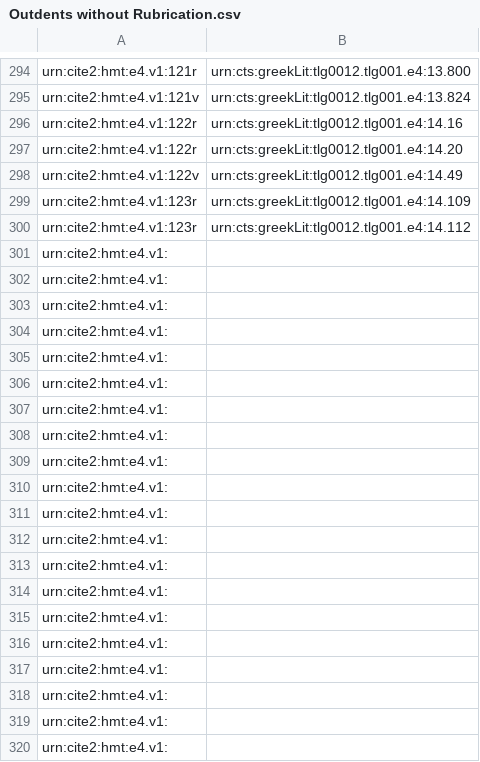
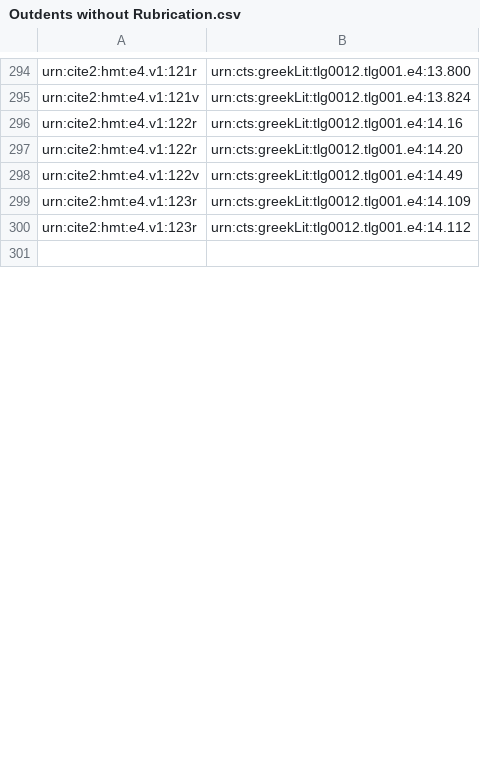
Before and after one commit to hmteditors/furman_OmegaOneTwelve, a CSV file: Elias/Outdents without Rubrication.csv, drawn as a sheet; only a part is shown, gaps mark what is left out; the diff covers the shown part only.

Commit message:
Update Outdents without Rubrication.csv

```diff
--- a/Elias/Outdents without Rubrication.csv
+++ b/Elias/Outdents without Rubrication.csv
@@ -300,21 +300,2 @@ urn:cite2:hmt:e4.v1:123r,urn:cts:greekLit:tlg0012.tlg001.e4:14.109
 urn:cite2:hmt:e4.v1:123r,urn:cts:greekLit:tlg0012.tlg001.e4:14.112
-urn:cite2:hmt:e4.v1:,
-urn:cite2:hmt:e4.v1:,
-urn:cite2:hmt:e4.v1:,
-urn:cite2:hmt:e4.v1:,
-urn:cite2:hmt:e4.v1:,
-urn:cite2:hmt:e4.v1:,
-urn:cite2:hmt:e4.v1:,
-urn:cite2:hmt:e4.v1:,
-urn:cite2:hmt:e4.v1:,
-urn:cite2:hmt:e4.v1:,
-urn:cite2:hmt:e4.v1:,
-urn:cite2:hmt:e4.v1:,
-urn:cite2:hmt:e4.v1:,
-urn:cite2:hmt:e4.v1:,
-urn:cite2:hmt:e4.v1:,
-urn:cite2:hmt:e4.v1:,
-urn:cite2:hmt:e4.v1:,
-urn:cite2:hmt:e4.v1:,
-urn:cite2:hmt:e4.v1:,
-urn:cite2:hmt:e4.v1:,
+
```
Also changed, not shown: 33 added rows and 13 removed rows elsewhere in this file.
